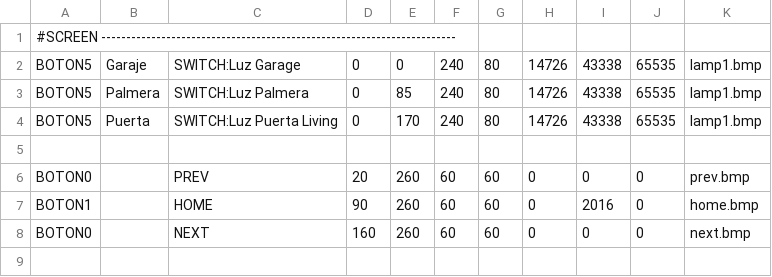
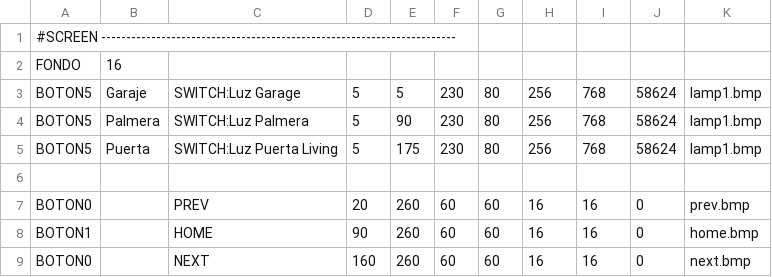
Before and after one commit to wpirri/dom32-touch, a CSV file: MicroSD/1/screen1.csv, drawn as a sheet.

```diff
--- a/MicroSD/1/screen1.csv
+++ b/MicroSD/1/screen1.csv
@@ -1,8 +1,9 @@
 #SCREEN -----------------------------------------------------------------------
-BOTON5,Garaje,SWITCH:Luz Garage,0,0,240,80,14726,43338,65535,lamp1.bmp
-BOTON5,Palmera,SWITCH:Luz Palmera,0,85,240,80,14726,43338,65535,lamp1.bmp
-BOTON5,Puerta,SWITCH:Luz Puerta Living,0,170,240,80,14726,43338,65535,lamp1.bmp
+FONDO,16
+BOTON5,Garaje,SWITCH:Luz Garage,5,5,230,80,256,768,58624,lamp1.bmp
+BOTON5,Palmera,SWITCH:Luz Palmera,5,90,230,80,256,768,58624,lamp1.bmp
+BOTON5,Puerta,SWITCH:Luz Puerta Living,5,175,230,80,256,768,58624,lamp1.bmp
 
-BOTON0,,PREV,20,260,60,60,0,0,0,prev.bmp
-BOTON1,,HOME,90,260,60,60,0,2016,0,home.bmp
-BOTON0,,NEXT,160,260,60,60,0,0,0,next.bmp
+BOTON0,,PREV,20,260,60,60,16,16,0,prev.bmp
+BOTON1,,HOME,90,260,60,60,16,16,0,home.bmp
+BOTON0,,NEXT,160,260,60,60,16,16,0,next.bmp
```
Also changed, not shown: MicroSD/1/home.csv, MicroSD/1/screen0.csv, 9 other files.
